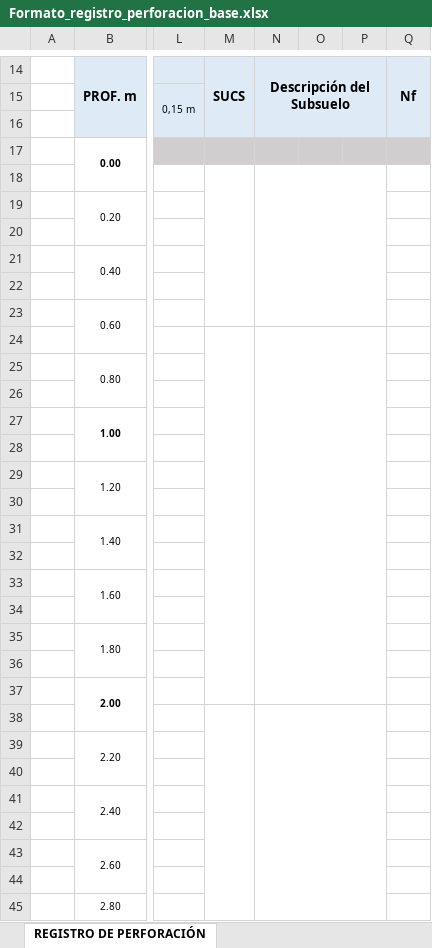
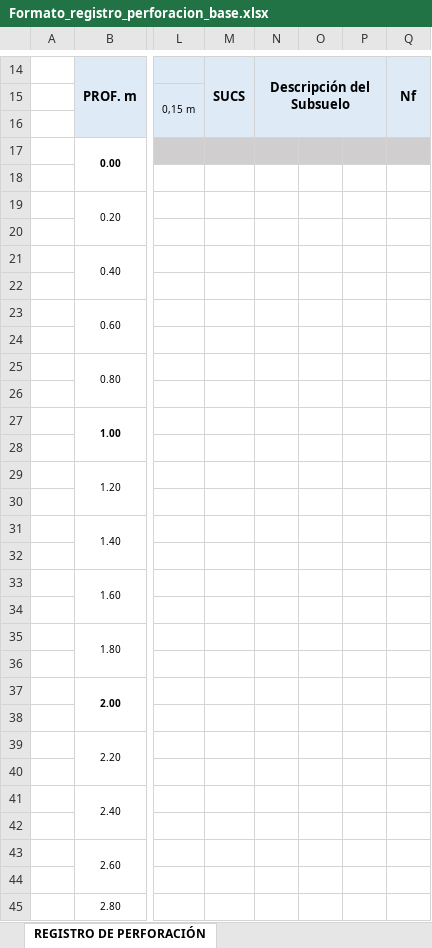
Before and after one commit to sebastian-butcovich/Aplicaci-n_Germ-n, an Excel workbook: app/src/main/assets/Formato_registro_perforacion_base.xlsx, sheet REGISTRO DE PERFORACIÓN, drawn as a sheet; only a part is shown, gaps mark what is left out; values as stored, in another font and other column widths than the file's, no borders; charts and pictures and conditional formats not drawn; the diff covers the shown part only; the diff names each change by its address in the sheet, - before the commit and + after, or states it on an @@ line.

```diff
--- a/app/src/main/assets/Formato_registro_perforacion_base.xlsx (sheet REGISTRO DE PERFORACIÓN)
+++ b/app/src/main/assets/Formato_registro_perforacion_base.xlsx (sheet REGISTRO DE PERFORACIÓN)
-M18:M23 merged
-N18:P23 merged
-M24:M37 merged
-N24:P37 merged
-M38:M67 merged
-N38:P67 merged
```
Also changed, not shown: 1 edited cell and merged cells elsewhere in this sheet, charts or pictures, app/assest/Formato_registro_perforacion_base.xlsx, 15 other files.
